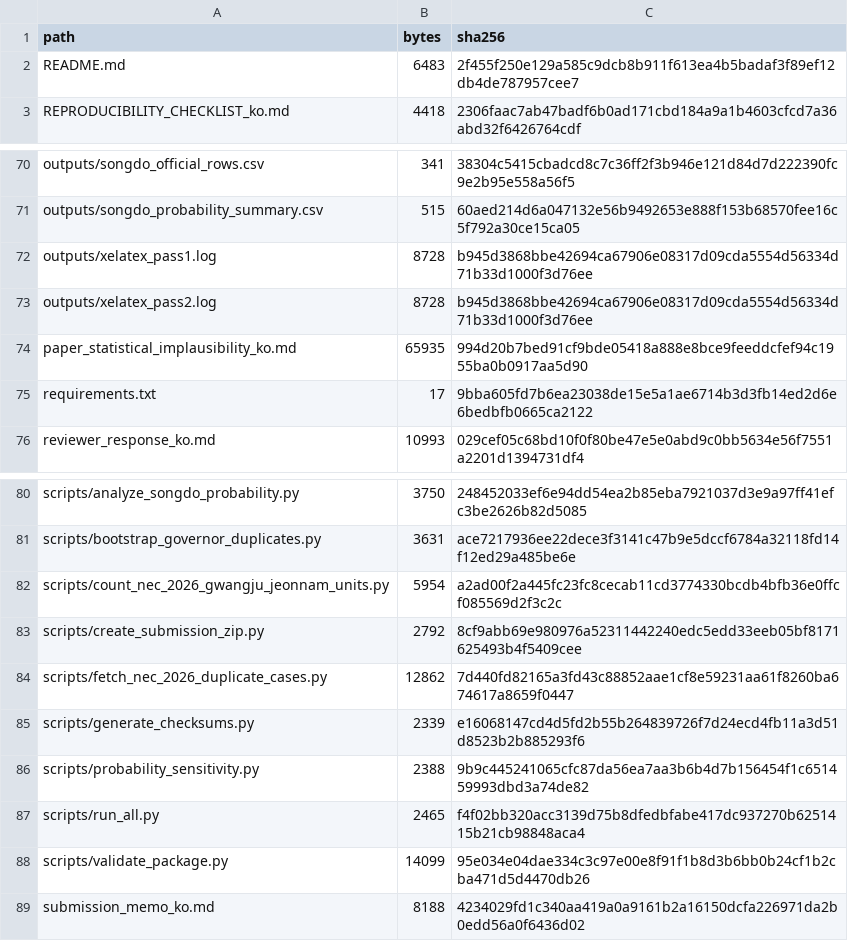
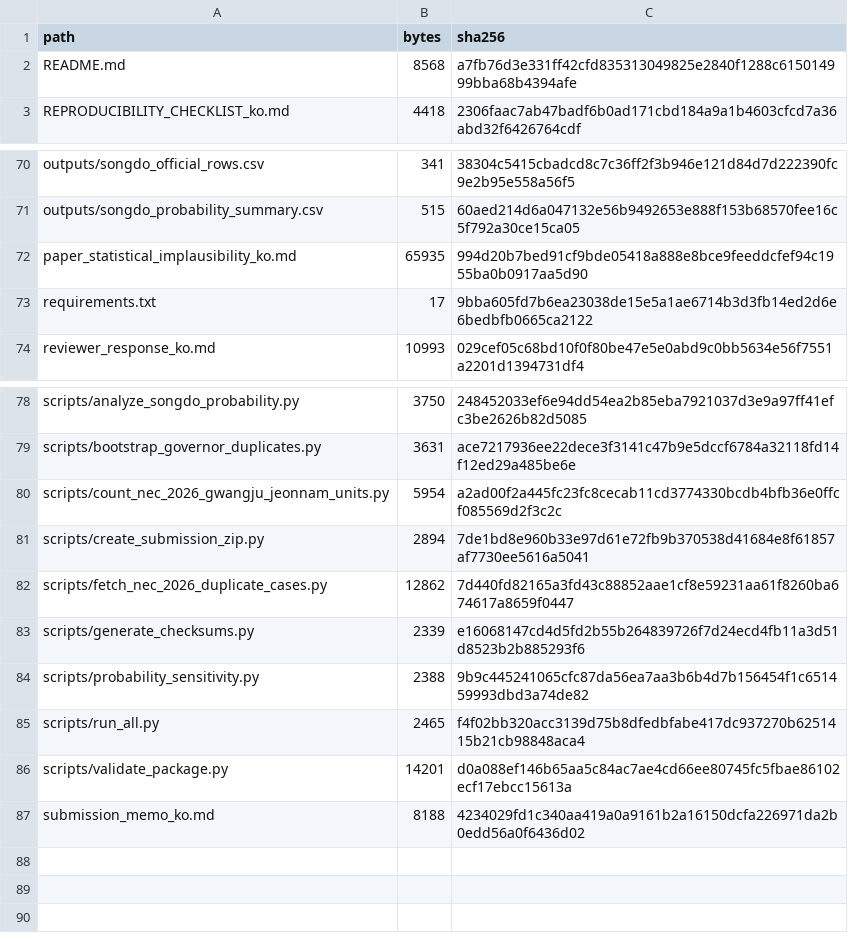
Before and after one commit to junho0331s/election-duplicate-statistical-review, a CSV file: outputs/checksums_sha256.csv, drawn as a sheet; only a part is shown, gaps mark what is left out.

```diff
--- a/outputs/checksums_sha256.csv
+++ b/outputs/checksums_sha256.csv
@@ -1,3 +1,3 @@
 path,bytes,sha256
-README.md,6483,2f455f250e129a585c9dcb8b911f613ea4b5badaf3f89ef12db4de787957cee7
+README.md,8568,a7fb76d3e331ff42cfd835313049825e2840f1288c615014999bba68b4394afe
 REPRODUCIBILITY_CHECKLIST_ko.md,4418,2306faac7ab47badf6b0ad171cbd184a9a1b4603cfcd7a36abd32f6426764cdf
@@ -71,4 +71,2 @@ outputs/songdo_official_rows.csv,341,38304c5415cbadcd8c7c36ff2f3b946e121d84d7d22
 outputs/songdo_probability_summary.csv,515,60aed214d6a047132e56b9492653e888f153b68570fee16c5f792a30ce15ca05
-outputs/xelatex_pass1.log,8728,b945d3868bbe42694ca67906e08317d09cda5554d56334d71b33d1000f3d76ee
-outputs/xelatex_pass2.log,8728,b945d3868bbe42694ca67906e08317d09cda5554d56334d71b33d1000f3d76ee
 paper_statistical_implausibility_ko.md,65935,994d20b7bed91cf9bde05418a888e8bce9feeddcfef94c1955ba0b0917aa5d90
@@ -82,3 +80,3 @@ scripts/bootstrap_governor_duplicates.py,3631,ace7217936ee22dece3f3141c47b9e5dcc
 scripts/count_nec_2026_gwangju_jeonnam_units.py,5954,a2ad00f2a445fc23fc8cecab11cd3774330bcdb4bfb36e0ffcf085569d2f3c2c
-scripts/create_submission_zip.py,2792,8cf9abb69e980976a52311442240edc5edd33eeb05bf8171625493b4f5409cee
+scripts/create_submission_zip.py,2894,7de1bd8e960b33e97d61e72fb9b370538d41684e8f61857af7730ee5616a5041
 scripts/fetch_nec_2026_duplicate_cases.py,12862,7d440fd82165a3fd43c88852aae1cf8e59231aa61f8260ba674617a8659f0447
@@ -87,3 +85,3 @@ scripts/probability_sensitivity.py,2388,9b9c445241065cfc87da56ea7aa3b6b4d7b15645
 scripts/run_all.py,2465,f4f02bb320acc3139d75b8dfedbfabe417dc937270b6251415b21cb98848aca4
-scripts/validate_package.py,14099,95e034e04dae334c3c97e00e8f91f1b8d3b6bb0b24cf1b2cba471d5d4470db26
+scripts/validate_package.py,14201,d0a088ef146b65aa5c84ac7ae4cd66ee80745fc5fbae86102ecf17ebcc15613a
 submission_memo_ko.md,8188,4234029fd1c340aa419a0a9161b2a16150dcfa226971da2b0edd56a0f6436d02
```
Also changed, not shown: 7 other files.
